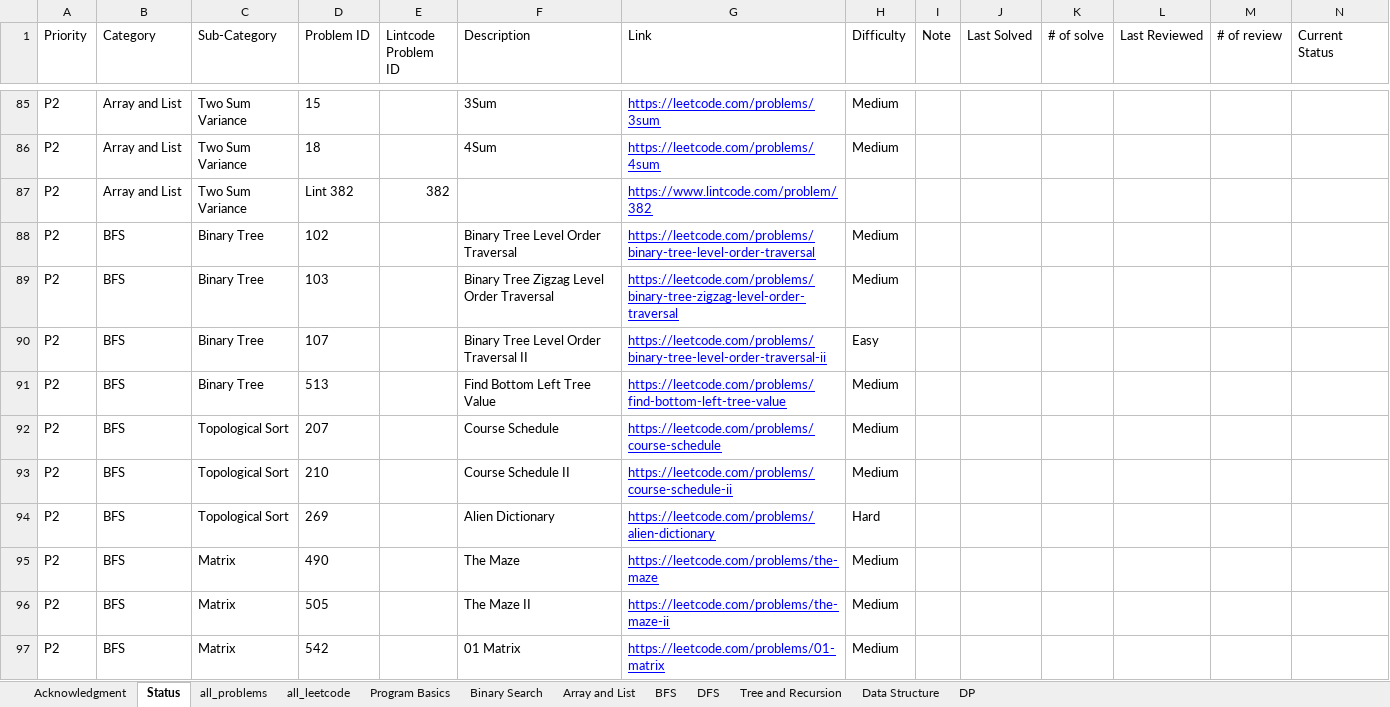
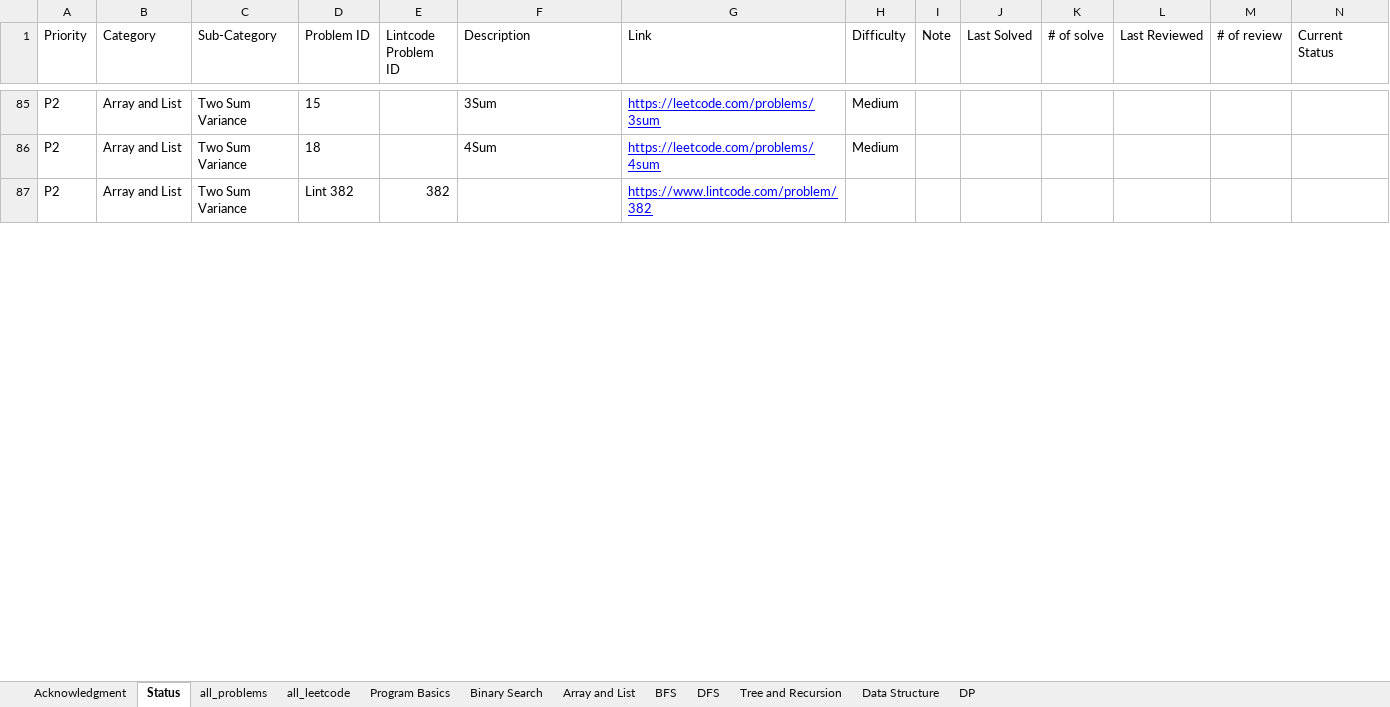
Before and after one commit to xingkongzyx/Algorithm-Questions, an Excel workbook: [Make A Copy] Coding Interview Questions Record.xlsx, sheet Status, drawn as a sheet; only a part is shown, gaps mark what is left out; values as stored, in another font and other column widths than the file's, no borders; charts and pictures not drawn; the diff covers the shown part only; the diff names each change by its address in the sheet, - before the commit and + after, or states it on an @@ line.

```diff
--- a/[Make A Copy] Coding Interview Questions Record.xlsx (sheet Status)
+++ b/[Make A Copy] Coding Interview Questions Record.xlsx (sheet Status)
@@ row 88 hidden: P2 | BFS | Binary Tree | 102 |  | Binary Tree Level Order Traversal | https://leetcode.com/problems/binary-tree-level-order-traversal | Medium @@
@@ row 89 hidden: P2 | BFS | Binary Tree | 103 |  | Binary Tree Zigzag Level Order Traversal | https://leetcode.com/problems/binary-tree-zigzag-level-order-traversal | Medium @@
@@ row 90 hidden: P2 | BFS | Binary Tree | 107 |  | Binary Tree Level Order Traversal II | https://leetcode.com/problems/binary-tree-level-order-traversal-ii | Easy @@
@@ row 91 hidden: P2 | BFS | Binary Tree | 513 |  | Find Bottom Left Tree Value | https://leetcode.com/problems/find-bottom-left-tree-value | Medium @@
@@ row 92 hidden: P2 | BFS | Topological Sort | 207 |  | Course Schedule | https://leetcode.com/problems/course-schedule | Medium @@
@@ row 93 hidden: P2 | BFS | Topological Sort | 210 |  | Course Schedule II | https://leetcode.com/problems/course-schedule-ii | Medium @@
@@ row 94 hidden: P2 | BFS | Topological Sort | 269 |  | Alien Dictionary | https://leetcode.com/problems/alien-dictionary | Hard @@
@@ row 95 hidden: P2 | BFS | Matrix | 490 |  | The Maze | https://leetcode.com/problems/the-maze | Medium @@
@@ row 96 hidden: P2 | BFS | Matrix | 505 |  | The Maze II | https://leetcode.com/problems/the-maze-ii | Medium @@
@@ row 97 hidden: P2 | BFS | Matrix | 542 |  | 01 Matrix | https://leetcode.com/problems/01-matrix | Medium @@
```
Also changed, not shown: 247 hidden or unhidden rows elsewhere in this sheet, formulas that keep their value, charts or pictures, 13 other files.
